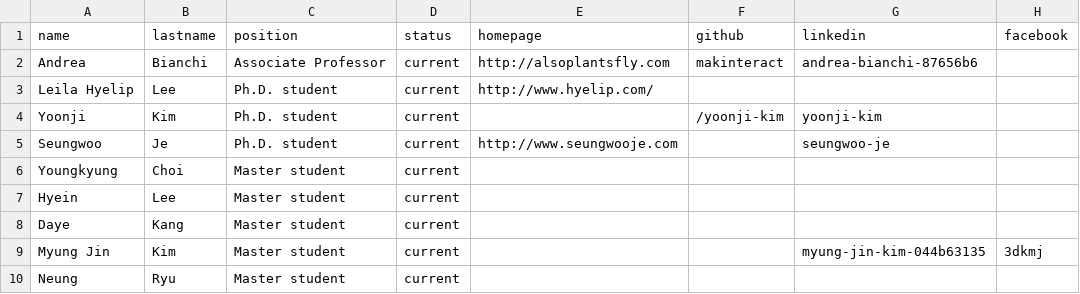
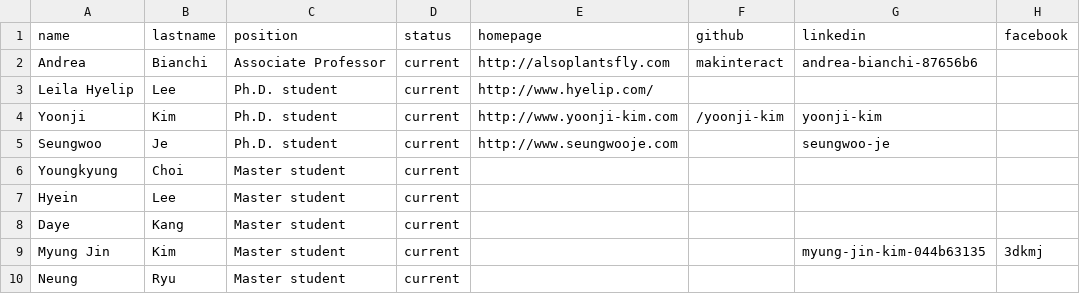
Before and after one commit to namelesspal18/makinteractlab.github.io, a CSV file: _data/people.csv, drawn as a sheet; only a part is shown; the diff names each change by its address in the sheet, - before the commit and + after, or states it on an @@ line.

Commit message:
Update people, sponsors, projects

```diff
--- a/_data/people.csv
+++ b/_data/people.csv
-E4 (homepage): (empty)
+E4 (homepage): http://www.yoonji-kim.com
```
Also changed, not shown: _data/sponsors.csv, 7 other files.
